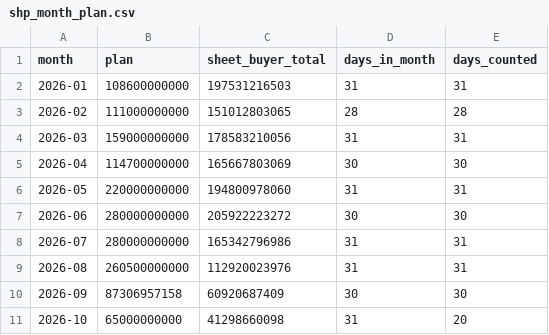
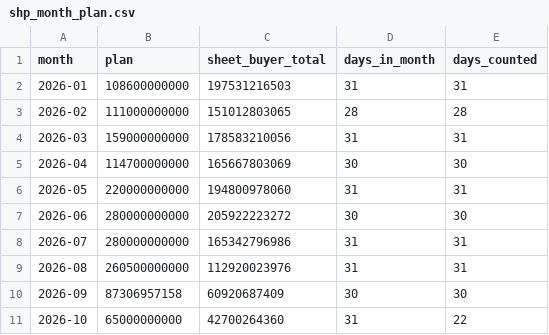
Before and after one commit to vynguyen-HO/pfm-ads-dashboard, a CSV file: shopee/data/shp_month_plan.csv, drawn as a sheet.

```diff
--- a/shopee/data/shp_month_plan.csv
+++ b/shopee/data/shp_month_plan.csv
@@ -10,2 +10,2 @@ month,plan,sheet_buyer_total,days_in_month,days_counted
 2026-09,87306957158,60920687409,30,30
-2026-10,65000000000,41298660098,31,20
+2026-10,65000000000,42700264360,31,22
```
Also changed, not shown: shopee/data/shp_daily.csv, shopee/data/shp_monthly.csv, 6 other files.
